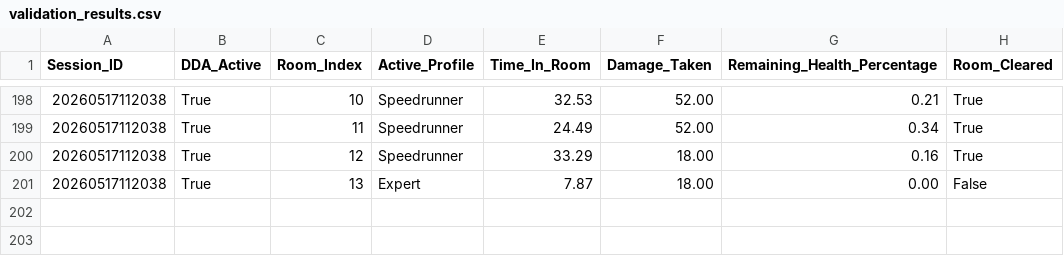
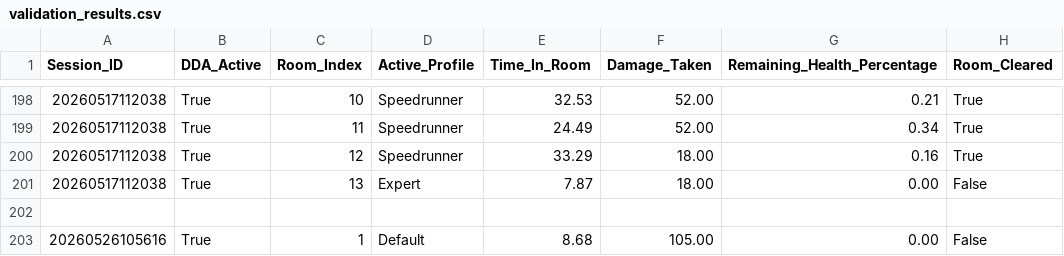
Before and after one commit to EduardGarMende/Game-2D-PCG-ML, a CSV file: TFG - Legions of Rome/Assets/validation_results.csv, drawn as a sheet; only a part is shown, gaps mark what is left out; the diff names each change by its address in the sheet, - before the commit and + after, or states it on an @@ line.

```diff
--- a/TFG - Legions of Rome/Assets/validation_results.csv
+++ b/TFG - Legions of Rome/Assets/validation_results.csv
+row 202: (empty)
+row 203: 20260526105616 | True | 1 | Default | 8.68 | 105.00 | 0.00 | False
```
Also changed, not shown: 10 other files.
